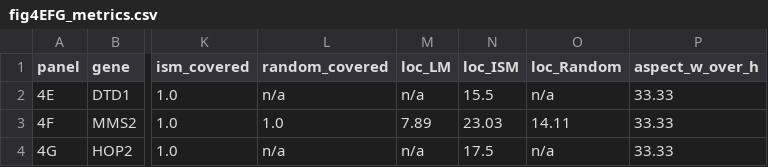
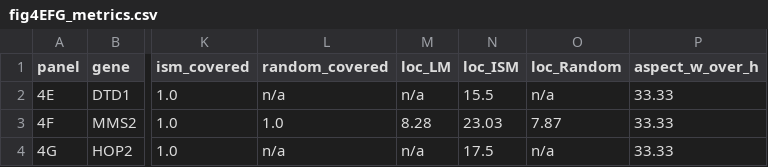
Before and after one commit to calico/shorkie-paper, a CSV file: reproduction/figure_04/recheck/fig4EFG_metrics.csv, drawn as a sheet; only a part is shown, gaps mark what is left out; the diff names each change by its address in the sheet, - before the commit and + after, or states it on an @@ line.

```diff
--- a/reproduction/figure_04/recheck/fig4EFG_metrics.csv
+++ b/reproduction/figure_04/recheck/fig4EFG_metrics.csv
-M3 (loc_LM): 7.89
+M3 (loc_LM): 8.28
-O3 (loc_Random): 14.11
+O3 (loc_Random): 7.87
```
Also changed, not shown: reproduction/figure_04/recheck/fig4ABC_metrics.csv, reproduction/figure_04/recheck/fig4_ism_grid_metrics.csv, 19 other files.
